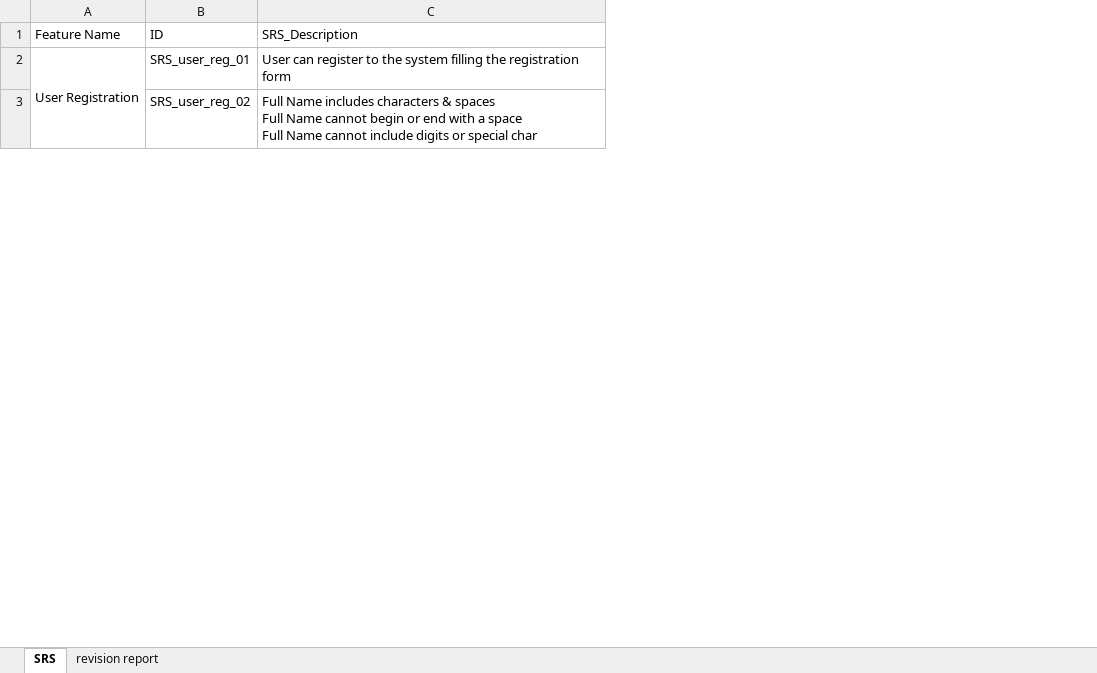
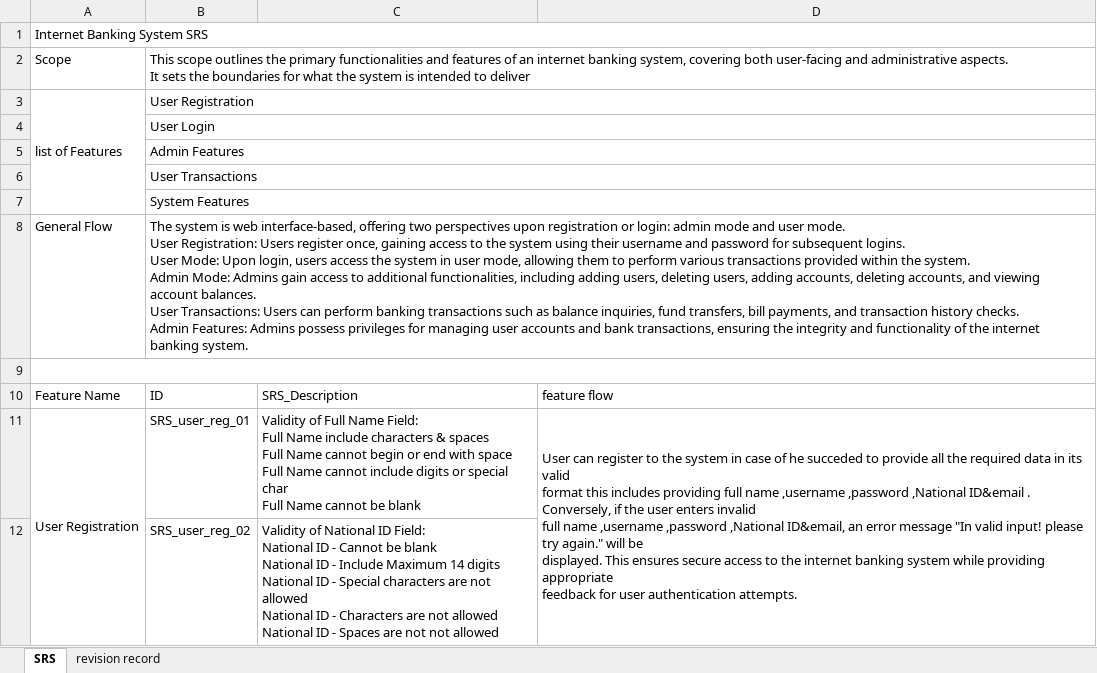
Before and after one commit to sohilaabdallaa/Internal-Banking-System, an Excel workbook: Requirement/REQ_SRS_.xlsx, sheet SRS, drawn as a sheet; only a part is shown; values as stored, in another font and other column widths than the file's, no cell formats; removed rows and columns are numbered as before the commit, all else as after; ↵ is a line break in a cell; the diff covers the shown part only; the diff names each change by its address in the sheet, - before the commit and + after, or states it on an @@ line.

```diff
--- a/Requirement/REQ_SRS_.xlsx (sheet SRS)
+++ b/Requirement/REQ_SRS_.xlsx (sheet SRS)
-sheet tab: revision report
+sheet tab: revision record
-column C, rows 1-3: SRS_Description | User can register to the system filling the registration form | Full Name includes characters & spaces ↵ Full Name cannot begin or end with a space ↵ Full Name cannot include digits or special char
+column C, rows 10-12: SRS_Description | Validity of Full Name Field: ↵ Full Name include characters & spaces ↵ Full Name cannot begin or end with space ↵ Full Name cannot include digits or special char ↵ Full Name cannot be blank | Validity of National ID Field: ↵ National ID - Cannot be blank ↵ National ID - Include Maximum 14 digits ↵ National ID - Special characters are not allowed ↵ National ID - Characters are not allowed ↵ National ID - Spaces are not not allowed
+column D, rows 10-11: feature flow | User can register to the system in case of he succeded to provide all the required data in its valid ↵ format this includes providing full name ,username ,password ,National ID&email . Conversely, if the user enters invalid ↵ full name ,username ,password ,National ID&email, an error message "In valid input! please try again." will be ↵ displayed. This ensures secure access to the internet banking system while providing appropriate ↵ feedback for user authentication attempts.
+row 1: Internet Banking System SRS
+row 2: Scope | This scope outlines the primary functionalities and features of an internet banking system, covering both user-facing and administrative aspects. ↵ It sets the boundaries for what the system is intended to deliver
+row 3: list of Features | User Registration
+row 4:  | User Login
+row 5:  | Admin Features
+row 6:  | User Transactions
+row 7:  | System Features
+row 8: General Flow | The system is web interface-based, offering two perspectives upon registration or login: admin mode and user mode. ↵ User Registration: Users register once, gaining access to the system using their username and password for subsequent logins. ↵ User Mode: Upon login, users access the system in user mode, allowing them to perform various transactions provided within the system. ↵ Admin Mode: Admins gain access to additional functionalities, including adding users, deleting users, adding accounts, deleting accounts, and viewing account balances. ↵ User Transactions: Users can perform banking transactions such as balance inquiries, fund transfers, bill payments, and transaction history checks. ↵ Admin Features: Admins possess privileges for managing user accounts and bank transactions, ensuring the integrity and functionality of the internet banking system.
+row 9: (empty)
```
Also changed, not shown: 1 added row, 9 removed rows, 15 edited cells and merged cells elsewhere in this sheet, sheet revision record, cell formats, Requirement/REQ_SIQ.xlsx, Requirement/REQ_SIQ_Response.xlsx, 1 other file.
